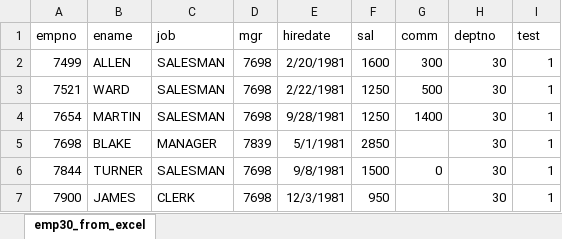
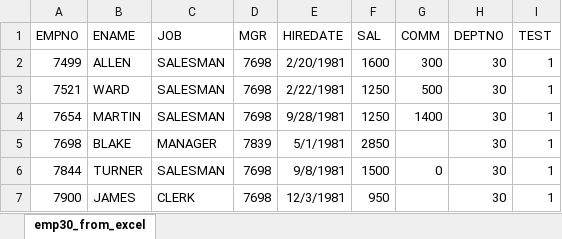
Before and after one commit to rritec/powerbi, an Excel workbook: Labdata/Lab1/emp30_data_from_excel.XLSX, sheet emp30_from_excel, drawn as a sheet; values as stored, in another font and other column widths than the file's, no borders; removed rows and columns are numbered as before the commit, all else as after; the diff names each change by its address in the sheet, - before the commit and + after, or states it on an @@ line.

Commit message:
changed headers

```diff
--- a/Labdata/Lab1/emp30_data_from_excel.XLSX (sheet emp30_from_excel)
+++ b/Labdata/Lab1/emp30_data_from_excel.XLSX (sheet emp30_from_excel)
-row 1: empno | ename | job | mgr | hiredate | sal | comm | deptno | test
+row 1: EMPNO | ENAME | JOB | MGR | HIREDATE | SAL | COMM | DEPTNO | TEST
```
